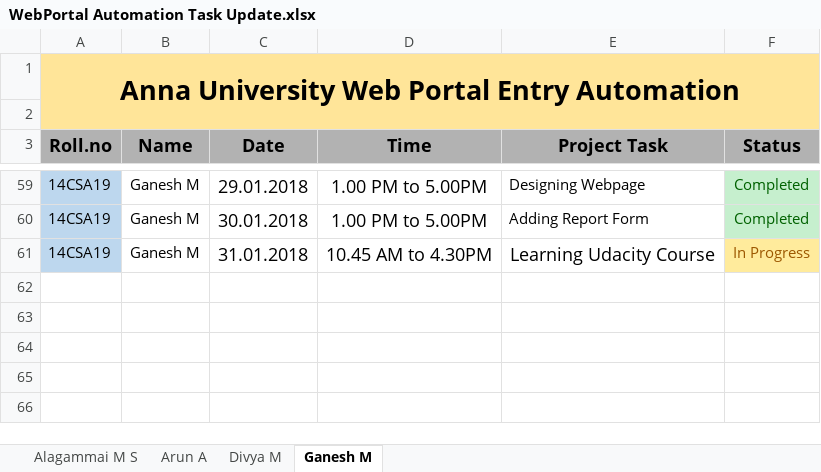
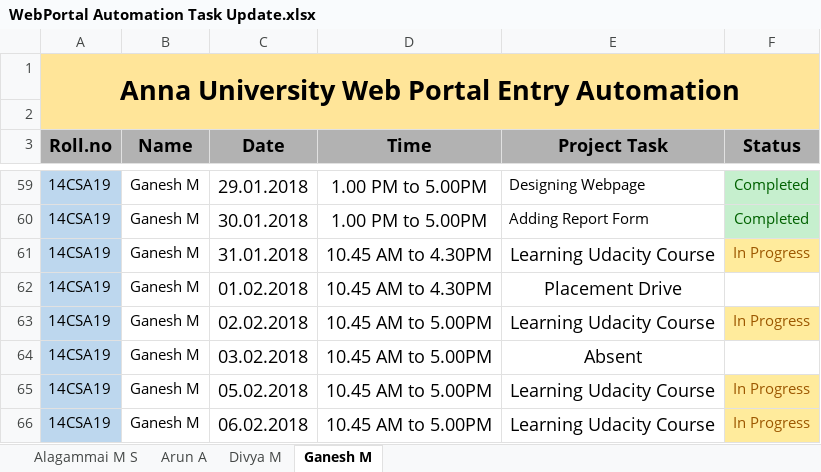
Before and after one commit to kgashok/awpa, an Excel workbook: WebPortal Automation Task Update.xlsx, sheet Ganesh M, drawn as a sheet; only a part is shown, gaps mark what is left out; values as stored, in another font and other column widths than the file's, no borders; conditional formats not drawn; the diff names each change by its address in the sheet, - before the commit and + after, or states it on an @@ line.

```diff
--- a/WebPortal Automation Task Update.xlsx (sheet Ganesh M)
+++ b/WebPortal Automation Task Update.xlsx (sheet Ganesh M)
+row 62: 14CSA19 | Ganesh M | 01.02.2018 | 10.45 AM to 4.30PM | Placement Drive
+row 63: 14CSA19 | Ganesh M | 02.02.2018 | 10.45 AM to 5.00PM | Learning Udacity Course | In Progress
+row 64: 14CSA19 | Ganesh M | 03.02.2018 | 10.45 AM to 5.00PM | Absent
+row 65: 14CSA19 | Ganesh M | 05.02.2018 | 10.45 AM to 5.00PM | Learning Udacity Course | In Progress
+row 66: 14CSA19 | Ganesh M | 06.02.2018 | 10.45 AM to 5.00PM | Learning Udacity Course | In Progress
```
Also changed, not shown: sheet Divya M, sheet Arun A, sheet Alagammai M S.
